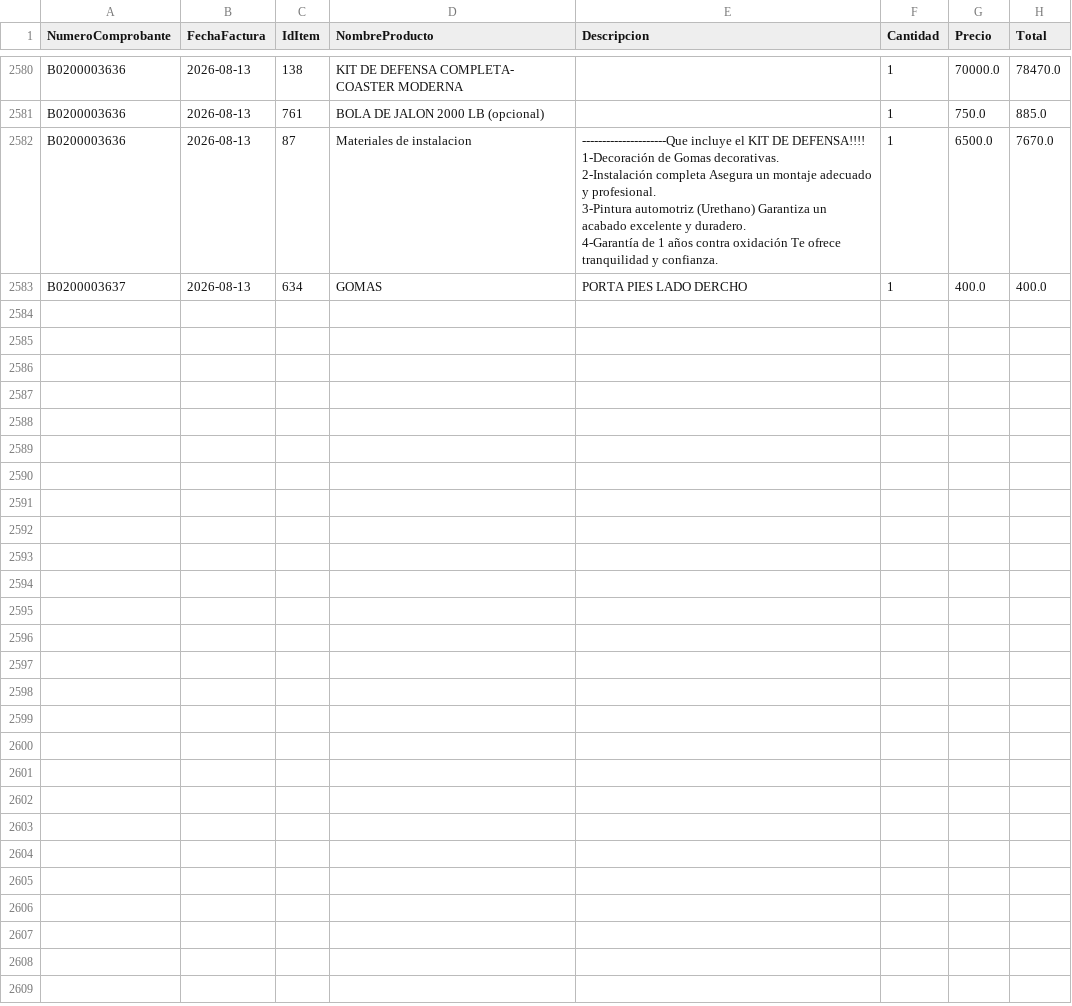
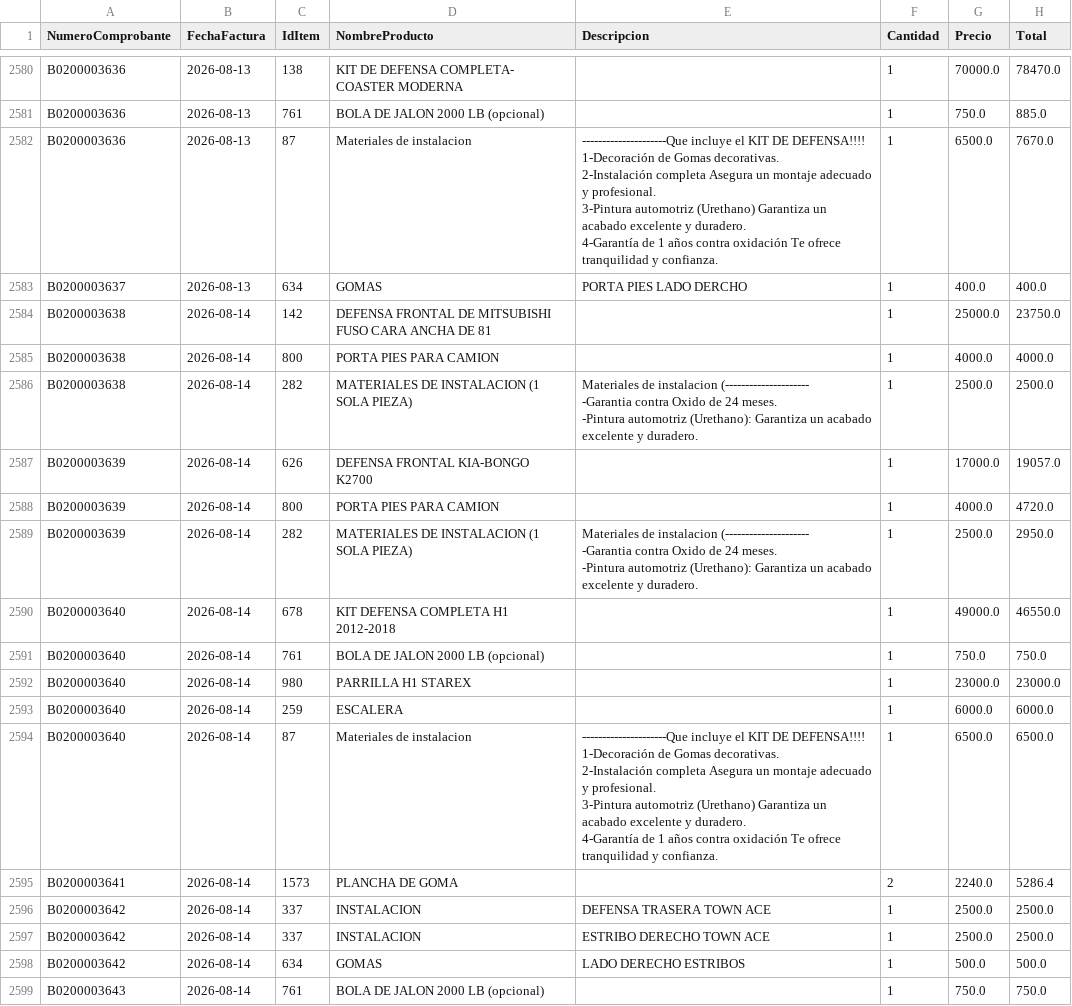
Before and after one commit to Osiris-14/reporte-cxc-alegra, a CSV file: cxc_Items.csv, drawn as a sheet; only a part is shown, gaps mark what is left out.

```diff
--- a/cxc_Items.csv
+++ b/cxc_Items.csv
@@ -5332 +5332,33 @@ B0200003636,2026-08-13,87,Materiales de instalacion,"---------------------Que in
 B0200003637,2026-08-13,634,GOMAS,PORTA PIES LADO DERCHO,1,400.0,400.0
+B0200003638,2026-08-14,142,DEFENSA FRONTAL DE MITSUBISHI FUSO CARA ANCHA DE 81,,1,25000.0,23750.0
+B0200003638,2026-08-14,800,PORTA PIES PARA CAMION,,1,4000.0,4000.0
+B0200003638,2026-08-14,282,MATERIALES DE INSTALACION (1 SOLA PIEZA),"Materiales de instalacion (---------------------
+
+-Garantia contra Oxido de 24 meses.
+-Pintura automotriz (Urethano): Garantiza un acabado
+excelente y duradero.",1,2500.0,2500.0
+B0200003639,2026-08-14,626,DEFENSA FRONTAL KIA-BONGO K2700,,1,17000.0,19057.0
+B0200003639,2026-08-14,800,PORTA PIES PARA CAMION,,1,4000.0,4720.0
+B0200003639,2026-08-14,282,MATERIALES DE INSTALACION (1 SOLA PIEZA),"Materiales de instalacion (---------------------
+
+-Garantia contra Oxido de 24 meses.
+-Pintura automotriz (Urethano): Garantiza un acabado
+excelente y duradero.",1,2500.0,2950.0
+B0200003640,2026-08-14,678,KIT DEFENSA COMPLETA H1 2012-2018,,1,49000.0,46550.0
+B0200003640,2026-08-14,761,BOLA DE JALON 2000 LB (opcional),,1,750.0,750.0
+B0200003640,2026-08-14,980,PARRILLA H1 STAREX,,1,23000.0,23000.0
+B0200003640,2026-08-14,259,ESCALERA,,1,6000.0,6000.0
+B0200003640,2026-08-14,87,Materiales de instalacion,"---------------------Que incluye el KIT DE DEFENSA!!!!
+
+1-Decoración de Gomas decorativas.
+
+2-Instalación completa Asegura un montaje adecuado y profesional.
+
+3-Pintura automotriz (Urethano) Garantiza un acabado excelente y duradero.
+
+4-Garantía de 1 años contra oxidación Te ofrece tranquilidad y confianza.",1,6500.0,6500.0
+B0200003641,2026-08-14,1573,PLANCHA DE GOMA,,2,2240.0,5286.4
+B0200003642,2026-08-14,337,INSTALACION,DEFENSA TRASERA TOWN ACE,1,2500.0,2500.0
+B0200003642,2026-08-14,337,INSTALACION,ESTRIBO DERECHO TOWN ACE,1,2500.0,2500.0
+B0200003642,2026-08-14,634,GOMAS,LADO DERECHO ESTRIBOS,1,500.0,500.0
+B0200003643,2026-08-14,761,BOLA DE JALON 2000 LB (opcional),,1,750.0,750.0
```
Also changed, not shown: cxc_Cuentasporcobrar.csv, cxc_Pagos.csv.
